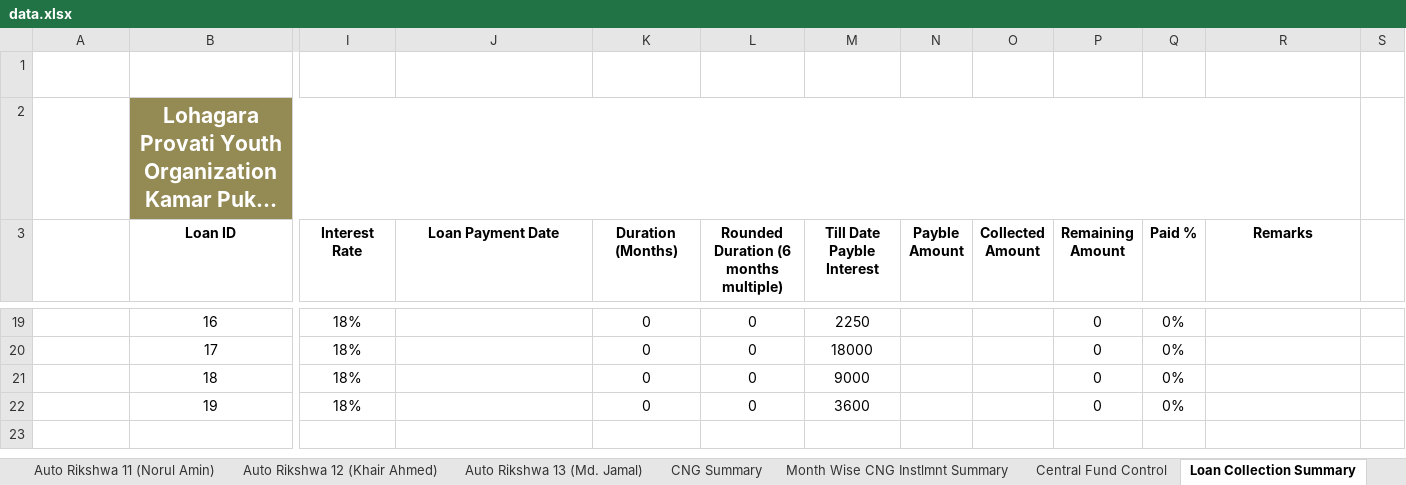
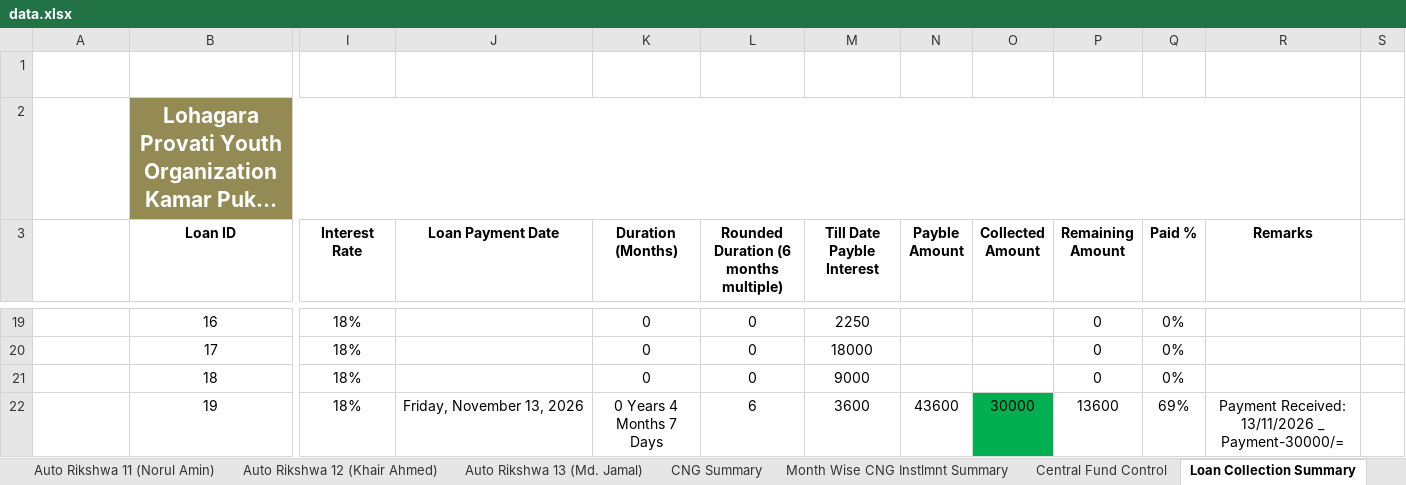
Before and after one commit to saifulctgbat-ux/Lohagara-Provati-Youth-Organization, an Excel workbook: data.xlsx, sheet Loan Collection Summary, drawn as a sheet; only a part is shown, gaps mark what is left out; long unchanged cells end in …; values as stored, in another font and other column widths than the file's, no borders; conditional formats and table styles not drawn; the diff names each change by its address in the sheet, - before the commit and + after, or states it on an @@ line.

```diff
--- a/data.xlsx (sheet Loan Collection Summary)
+++ b/data.xlsx (sheet Loan Collection Summary)
-J22 (Loan Payment Date): (empty)
+J22 (Loan Payment Date): Friday, November 13, 2026
-K22 (Duration (Months)): 0
+K22 (Duration (Months)): 0 Years 4 Months 7 Days
-L22: 0
+L22: 6
-N22 (Payble Amount): (empty)
+N22 (Payble Amount): 43600
-O22 (Collected Amount): (empty)
+O22 (Collected Amount): 30000
-O22 fill: none
+O22 fill: #00B050
-P22 (Remaining Amount): 0
+P22 (Remaining Amount): 13600
-Q22 (Paid %): 0%
+Q22 (Paid %): 69%
-R22 (Remarks): (empty)
+R22 (Remarks): Payment Received: 13/11/2026 _ Payment-30000/=
```
Also changed, not shown: sheet CNG Summary, sheet Investment Register, sheet Month Wise Collection Summary, sheet Auto Rikshwa 10 (Norul Alam), sheet CNG 9 (Md. Alamgir), sheet CNG 8 (Md. Yousof), 7 more sheets, other sheet tabs, formulas that keep their value, charts or pictures.
